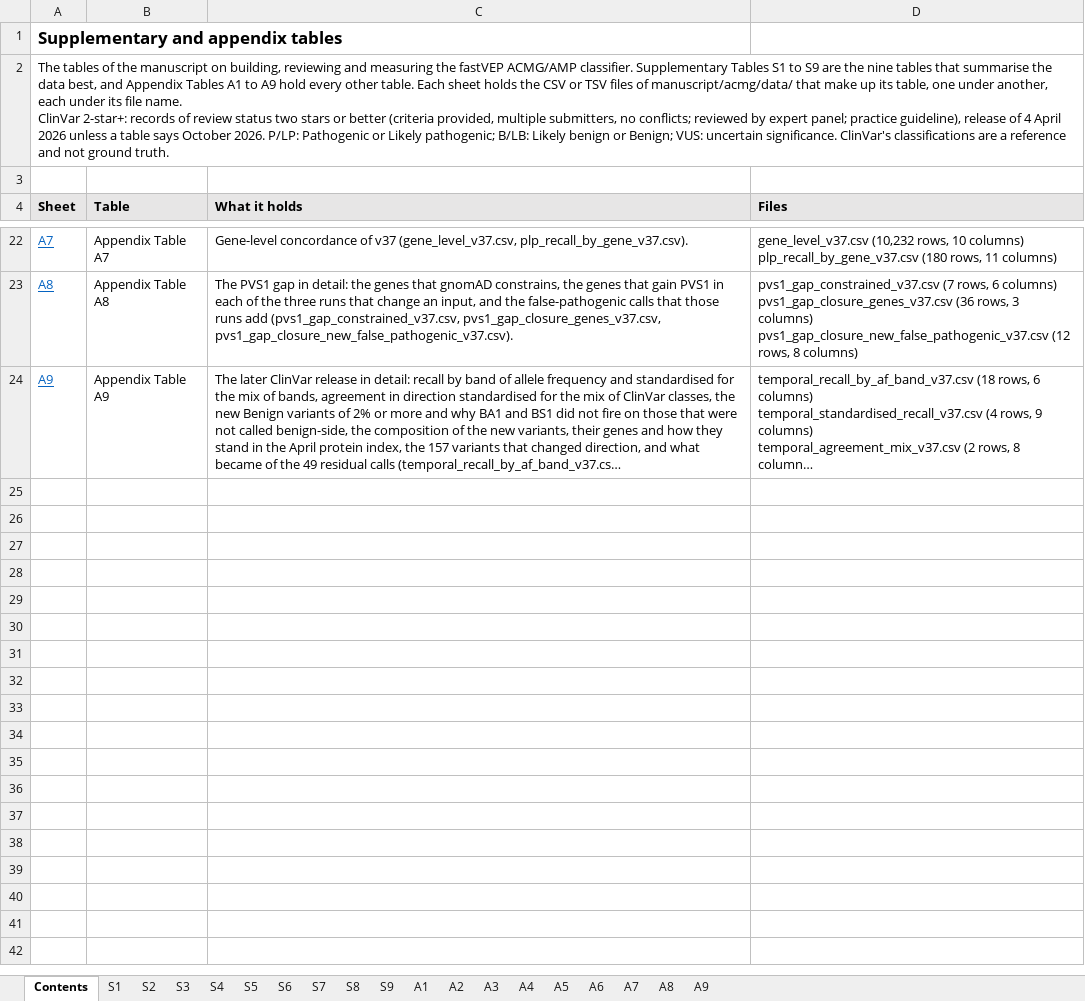
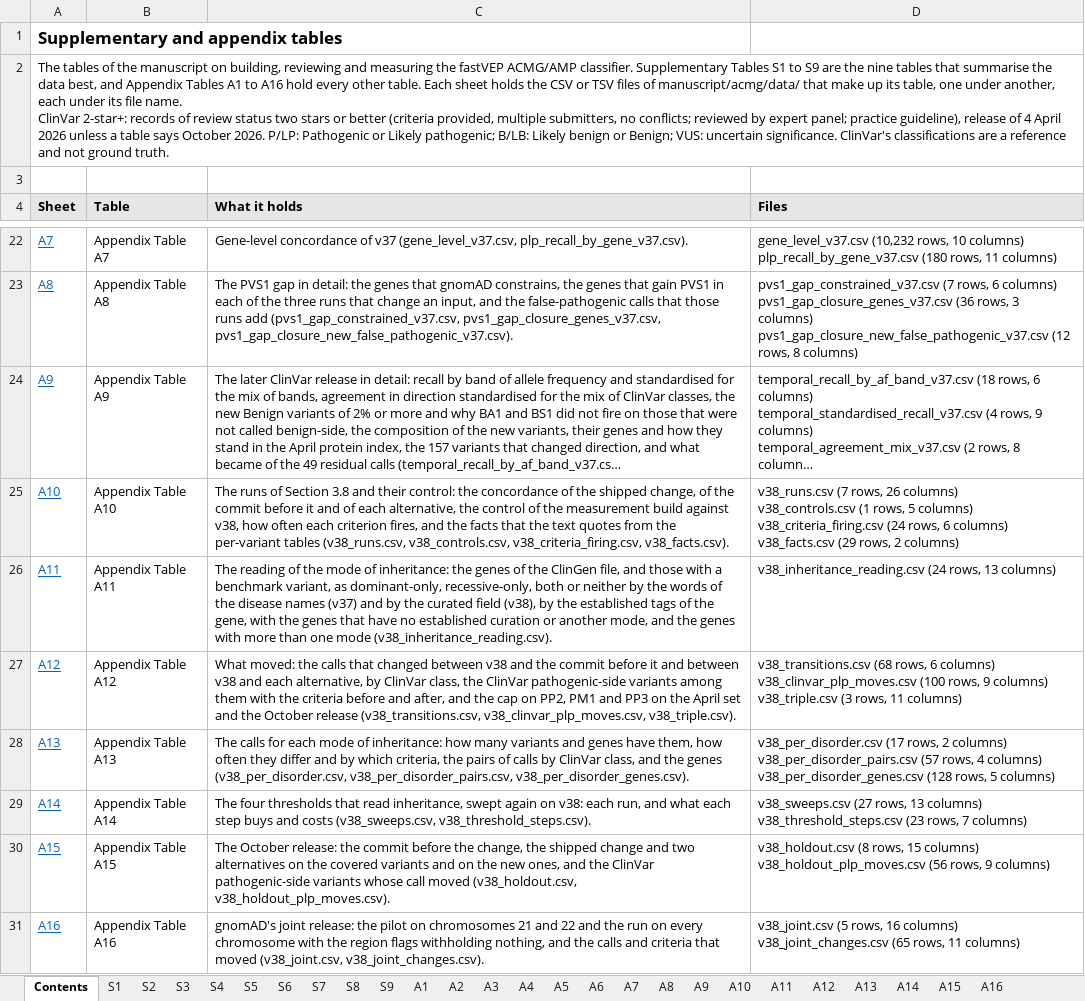
Before and after one commit to Huang-lab/fastVEP, an Excel workbook: manuscript/acmg/supplementary_tables.xlsx, sheet Contents, drawn as a sheet; only a part is shown, gaps mark what is left out; long unchanged cells end in …; values as stored, in another font and other column widths than the file's, no borders; ↵ is a line break in a cell; the diff names each change by its address in the sheet, - before the commit and + after, or states it on an @@ line.

Commit message:
docs(acmg): add Sections 2.10 and 3.8 of the manuscript, v38, and correct the text where an audit found it wrong
Section 3.8 measures what changed after v37 with the harness of the paper:
ClinGen's curated mode of inheritance is read, BS2's carrier count is set aside
beside BS1 and BA1, a gene is classified against each of its modes, and gnomAD's
joint release is read on chromosomes 21 and 22. Table 8 and Table 9, Appendix
Tables A10 to A16, the alternatives that were measured and not shipped (a
combined cap on PP2, PM1 and PP3, and a label guard for susceptibility
disorders) and the patch that builds them are included. Every number is
recomputed from data/v38_*.csv by verify_numbers.py, which also checks that
binaries.tsv names every binary that made a run and the runs it made.

Two independent audits of the diff and of the text were checked against the
code, the data and the repository's own record before they were acted on, and
the text now says:

- the unread tag was a known limitation of v37, which had measured a build that
  read it (six ClinVar pathogenic-side variants moved toward benign) and left it
  unread, and why v38 reads it and why the label guard is declined although its
  exchange rate alone would adopt it;
- "the final classifier" is v37 and v38 is the later one, in the abstract, the
  methods, the tables and the conclusions, and the prices of Section 4.5 were
  measured on v37;
- the October release repeats the effect on its new variants only in part
  (258 of its 1,762 calls in direction), and the abstract and the conclusions
  say that four ClinVar-Pathogenic variants move to VUS;
- BS2's carrier arm does not fire wherever BS1 or BA1 does, and BS2's arm for
  homozygotes and hemizygotes still counts one frequency twice for 1,301
  variants;
- every run of the paper was made twice, with binaries built from the final
  trees, and the two sets agree.

```diff
--- a/manuscript/acmg/supplementary_tables.xlsx (sheet Contents)
+++ b/manuscript/acmg/supplementary_tables.xlsx (sheet Contents)
+sheet tab: A10
+sheet tab: A11
+sheet tab: A12
+sheet tab: A13
+sheet tab: A14
+sheet tab: A15
+sheet tab: A16
-A2 (Sheet): …A1 to A9 hold every…
+A2 (Sheet): …A1 to A16 hold every…
+row 25: A10 | Appendix Table A10 | The runs of Section 3.8 and their control: the concordance of the shipped change, of the commit before it and of each alternative, the control of the measurement build against v38, how often each criterion fires, and the facts that the text quotes from the per-variant tables (v38_runs.csv, v38_controls.csv, v38_criteria_firing.csv, v38_facts.csv). | v38_runs.csv (7 rows, 26 columns) ↵ v38_controls.csv (1 rows, 5 columns) ↵ v38_criteria_firing.csv (24 rows, 6 columns) ↵ v38_facts.csv (29 rows, 2 columns)
+row 26: A11 | Appendix Table A11 | The reading of the mode of inheritance: the genes of the ClinGen file, and those with a benchmark variant, as dominant-only, recessive-only, both or neither by the words of the disease names (v37) and by the curated field (v38), by the established tags of the gene, with the genes that have no established curation or another mode, and the genes with more than one mode (v38_inheritance_reading.csv). | v38_inheritance_reading.csv (24 rows, 13 columns)
+row 27: A12 | Appendix Table A12 | What moved: the calls that changed between v38 and the commit before it and between v38 and each alternative, by ClinVar class, the ClinVar pathogenic-side variants among them with the criteria before and after, and the cap on PP2, PM1 and PP3 on the April set and the October release (v38_transitions.csv, v38_clinvar_plp_moves.csv, v38_triple.csv). | v38_transitions.csv (68 rows, 6 columns) ↵ v38_clinvar_plp_moves.csv (100 rows, 9 columns) ↵ v38_triple.csv (3 rows, 11 columns)
+row 28: A13 | Appendix Table A13 | The calls for each mode of inheritance: how many variants and genes have them, how often they differ and by which criteria, the pairs of calls by ClinVar class, and the genes (v38_per_disorder.csv, v38_per_disorder_pairs.csv, v38_per_disorder_genes.csv). | v38_per_disorder.csv (17 rows, 2 columns) ↵ v38_per_disorder_pairs.csv (57 rows, 4 columns) ↵ v38_per_disorder_genes.csv (128 rows, 5 columns)
+row 29: A14 | Appendix Table A14 | The four thresholds that read inheritance, swept again on v38: each run, and what each step buys and costs (v38_sweeps.csv, v38_threshold_steps.csv). | v38_sweeps.csv (27 rows, 13 columns) ↵ v38_threshold_steps.csv (23 rows, 7 columns)
+row 30: A15 | Appendix Table A15 | The October release: the commit before the change, the shipped change and two alternatives on the covered variants and on the new ones, and the ClinVar pathogenic-side variants whose call moved (v38_holdout.csv, v38_holdout_plp_moves.csv). | v38_holdout.csv (8 rows, 15 columns) ↵ v38_holdout_plp_moves.csv (56 rows, 9 columns)
+row 31: A16 | Appendix Table A16 | gnomAD's joint release: the pilot on chromosomes 21 and 22 and the run on every chromosome with the region flags withholding nothing, and the calls and criteria that moved (v38_joint.csv, v38_joint_changes.csv). | v38_joint.csv (5 rows, 16 columns) ↵ v38_joint_changes.csv (65 rows, 11 columns)
```
Also changed, not shown: sheet A1, 24 other files.
